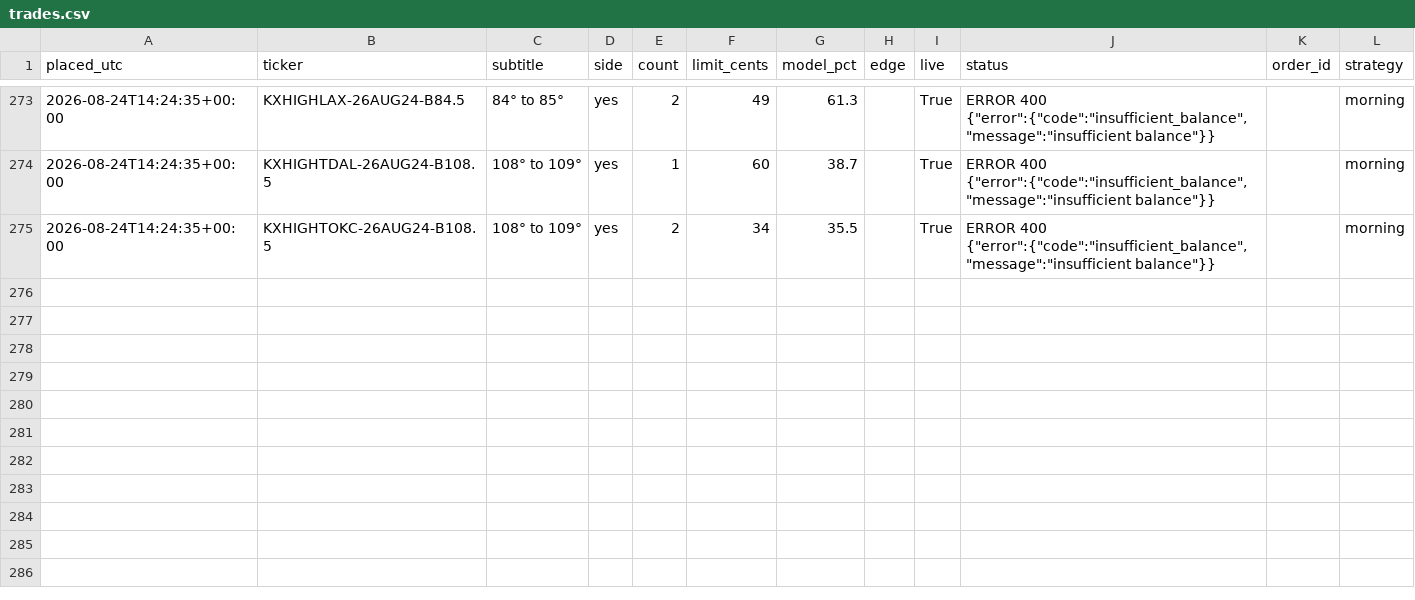
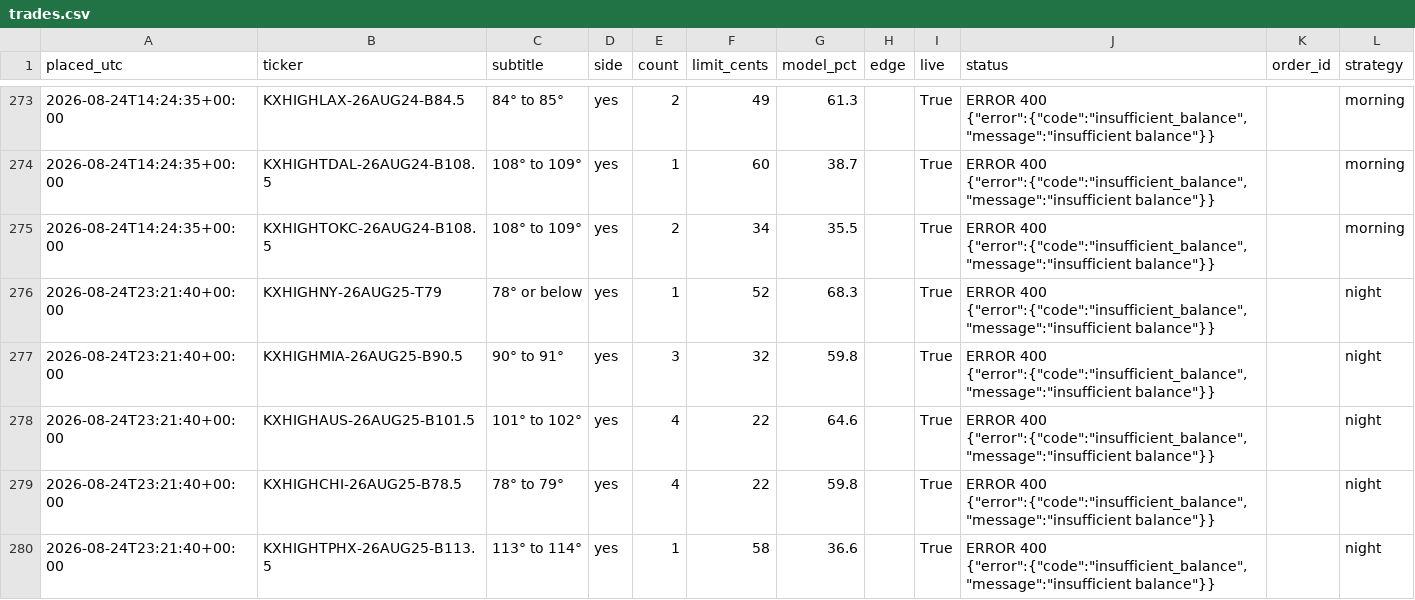
Before and after one commit to chrisscott2526-prog/Weather-Bot, a CSV file: trades.csv, drawn as a sheet; only a part is shown, gaps mark what is left out.

Commit message:
trades 2026-08-24 23:21

```diff
--- a/trades.csv
+++ b/trades.csv
@@ -275 +275,6 @@ placed_utc,ticker,subtitle,side,count,limit_cents,model_pct,edge,live,status,ord
 2026-08-24T14:24:35+00:00,KXHIGHTOKC-26AUG24-B108.5,108° to 109°,yes,2,34,35.5,,True,"ERROR 400 {""error"":{""code"":""insufficient_balance"",""message"":""insufficient balance""}}",,morning
+2026-08-24T23:21:40+00:00,KXHIGHNY-26AUG25-T79,78° or below,yes,1,52,68.3,,True,"ERROR 400 {""error"":{""code"":""insufficient_balance"",""message"":""insufficient balance""}}",,night
+2026-08-24T23:21:40+00:00,KXHIGHMIA-26AUG25-B90.5,90° to 91°,yes,3,32,59.8,,True,"ERROR 400 {""error"":{""code"":""insufficient_balance"",""message"":""insufficient balance""}}",,night
+2026-08-24T23:21:40+00:00,KXHIGHAUS-26AUG25-B101.5,101° to 102°,yes,4,22,64.6,,True,"ERROR 400 {""error"":{""code"":""insufficient_balance"",""message"":""insufficient balance""}}",,night
+2026-08-24T23:21:40+00:00,KXHIGHCHI-26AUG25-B78.5,78° to 79°,yes,4,22,59.8,,True,"ERROR 400 {""error"":{""code"":""insufficient_balance"",""message"":""insufficient balance""}}",,night
+2026-08-24T23:21:40+00:00,KXHIGHTPHX-26AUG25-B113.5,113° to 114°,yes,1,58,36.6,,True,"ERROR 400 {""error"":{""code"":""insufficient_balance"",""message"":""insufficient balance""}}",,night
```
